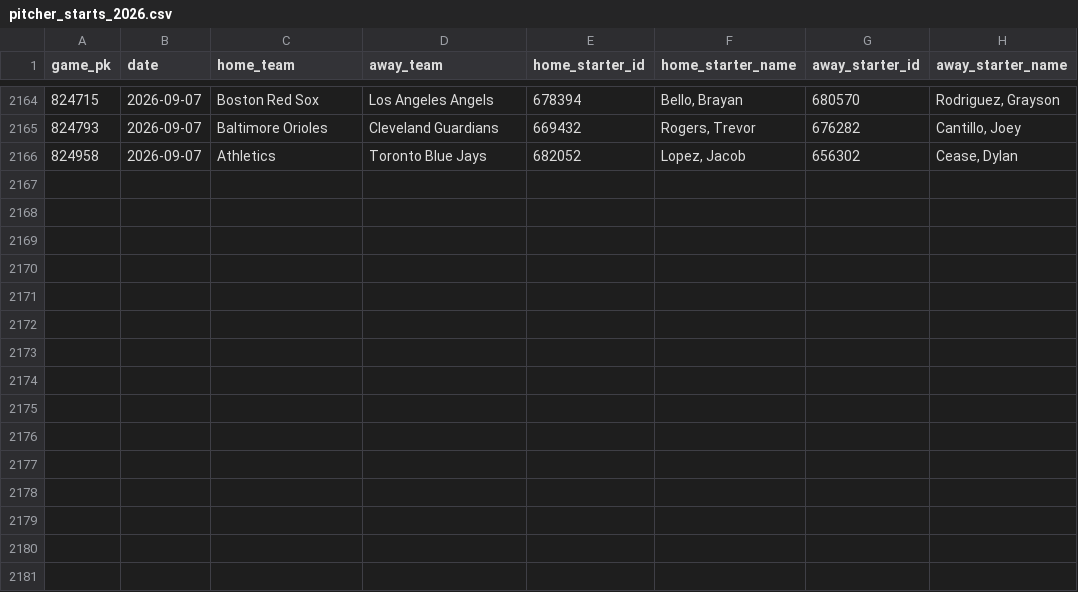
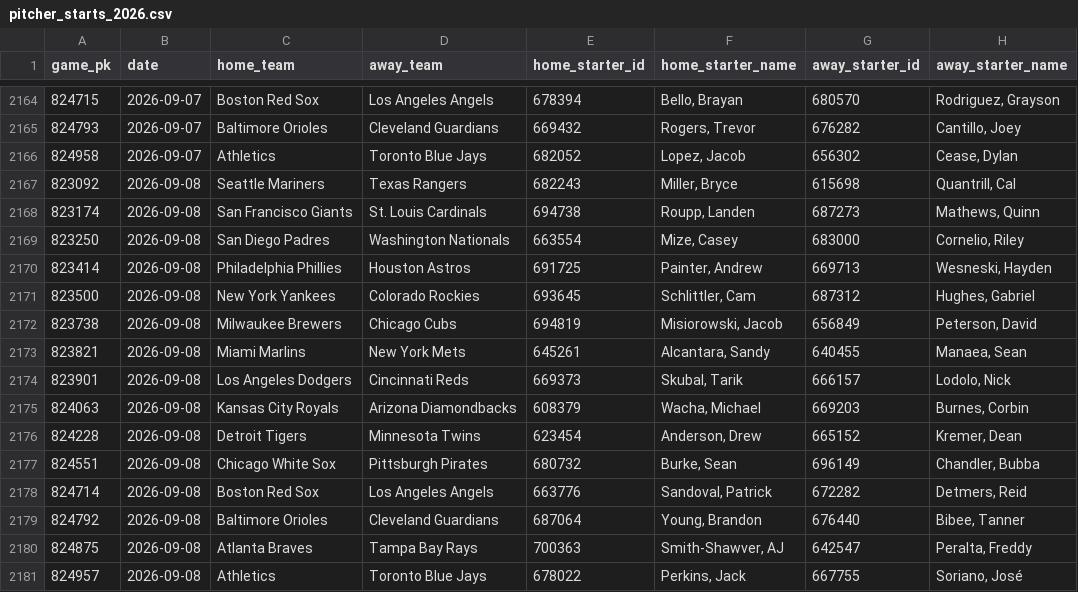
Before and after one commit to Andreachurchwell/2026-mlb-prediction, a CSV file: data/processed/pitcher_starts_2026.csv, drawn as a sheet; only a part is shown, gaps mark what is left out.

```diff
--- a/data/processed/pitcher_starts_2026.csv
+++ b/data/processed/pitcher_starts_2026.csv
@@ -2166 +2166,16 @@ game_pk,date,home_team,away_team,home_starter_id,home_starter_name,away_starter_
 824958,2026-09-07,Athletics,Toronto Blue Jays,682052,"Lopez, Jacob",656302,"Cease, Dylan"
+823092,2026-09-08,Seattle Mariners,Texas Rangers,682243,"Miller, Bryce",615698,"Quantrill, Cal"
+823174,2026-09-08,San Francisco Giants,St. Louis Cardinals,694738,"Roupp, Landen",687273,"Mathews, Quinn"
+823250,2026-09-08,San Diego Padres,Washington Nationals,663554,"Mize, Casey",683000,"Cornelio, Riley"
+823414,2026-09-08,Philadelphia Phillies,Houston Astros,691725,"Painter, Andrew",669713,"Wesneski, Hayden"
+823500,2026-09-08,New York Yankees,Colorado Rockies,693645,"Schlittler, Cam",687312,"Hughes, Gabriel"
+823738,2026-09-08,Milwaukee Brewers,Chicago Cubs,694819,"Misiorowski, Jacob",656849,"Peterson, David"
+823821,2026-09-08,Miami Marlins,New York Mets,645261,"Alcantara, Sandy",640455,"Manaea, Sean"
+823901,2026-09-08,Los Angeles Dodgers,Cincinnati Reds,669373,"Skubal, Tarik",666157,"Lodolo, Nick"
+824063,2026-09-08,Kansas City Royals,Arizona Diamondbacks,608379,"Wacha, Michael",669203,"Burnes, Corbin"
+824228,2026-09-08,Detroit Tigers,Minnesota Twins,623454,"Anderson, Drew",665152,"Kremer, Dean"
+824551,2026-09-08,Chicago White Sox,Pittsburgh Pirates,680732,"Burke, Sean",696149,"Chandler, Bubba"
+824714,2026-09-08,Boston Red Sox,Los Angeles Angels,663776,"Sandoval, Patrick",672282,"Detmers, Reid"
+824792,2026-09-08,Baltimore Orioles,Cleveland Guardians,687064,"Young, Brandon",676440,"Bibee, Tanner"
+824875,2026-09-08,Atlanta Braves,Tampa Bay Rays,700363,"Smith-Shawver, AJ",642547,"Peralta, Freddy"
+824957,2026-09-08,Athletics,Toronto Blue Jays,678022,"Perkins, Jack",667755,"Soriano, José"
```
Also changed, not shown: data/processed/bullpen_scores_2026.csv, data/processed/contender_scores_2026.csv, 4 other files.
